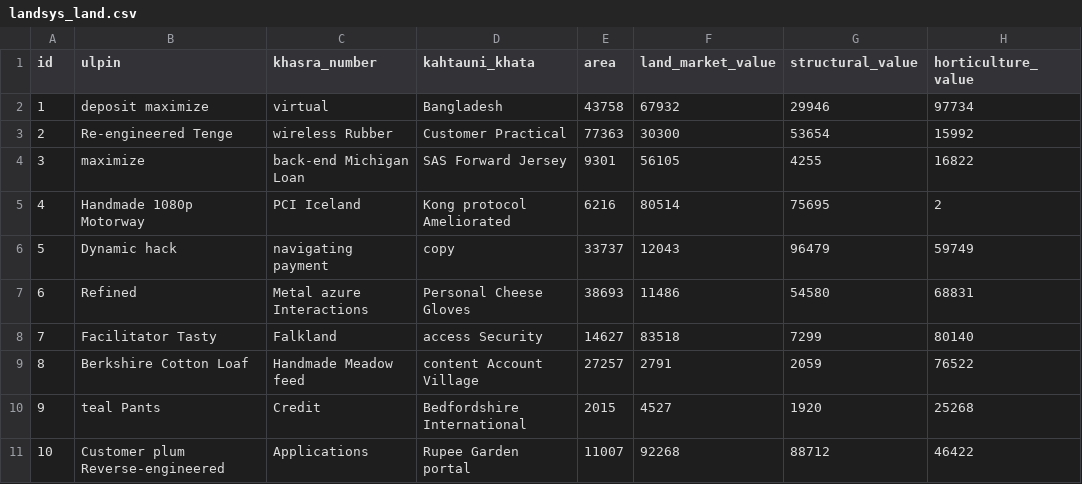
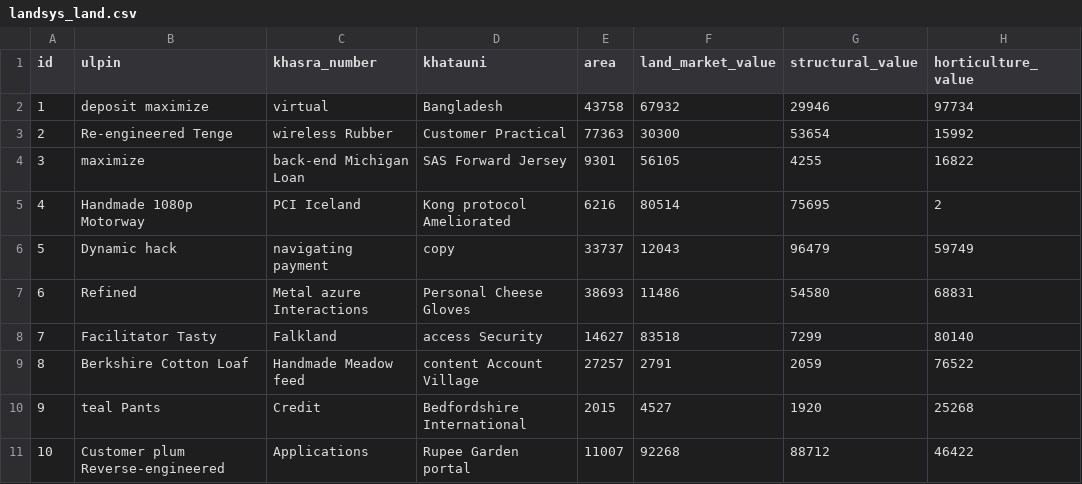
Before and after one commit to saurabhipro/jhipster_api, a CSV file: src/main/resources/config/liquibase/fake-data/landsys_land.csv, drawn as a sheet; only a part is shown; the diff names each change by its address in the sheet, - before the commit and + after, or states it on an @@ line.

```diff
--- a/src/main/resources/config/liquibase/fake-data/landsys_land.csv
+++ b/src/main/resources/config/liquibase/fake-data/landsys_land.csv
-D1: kahtauni_khata
+D1: khatauni
```
Also changed, not shown: src/main/resources/config/liquibase/fake-data/land_compensation.csv, src/main/resources/config/liquibase/fake-data/landsys_citizen.csv, 37 other files.
